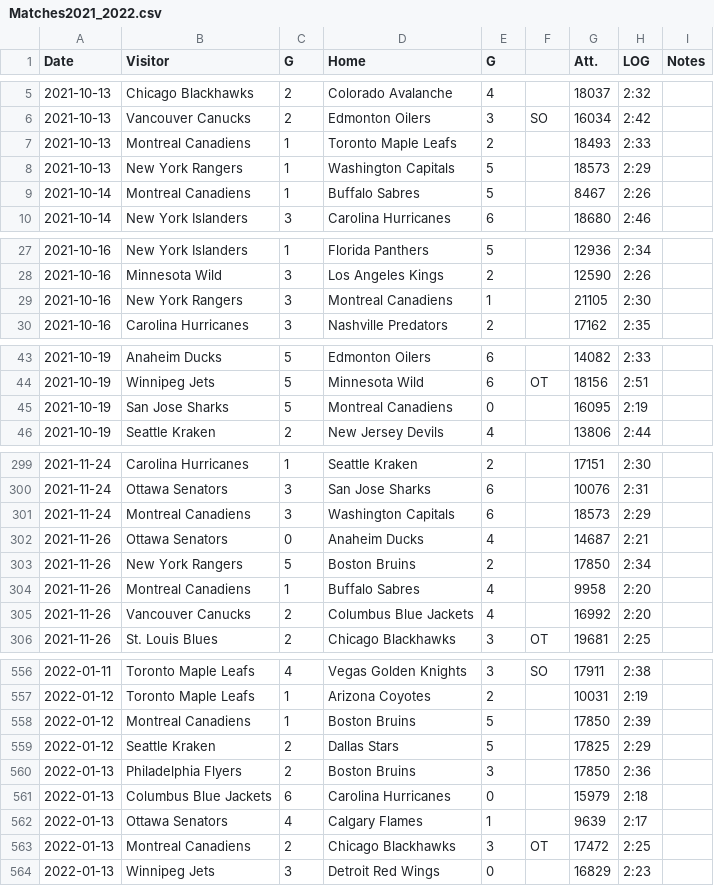
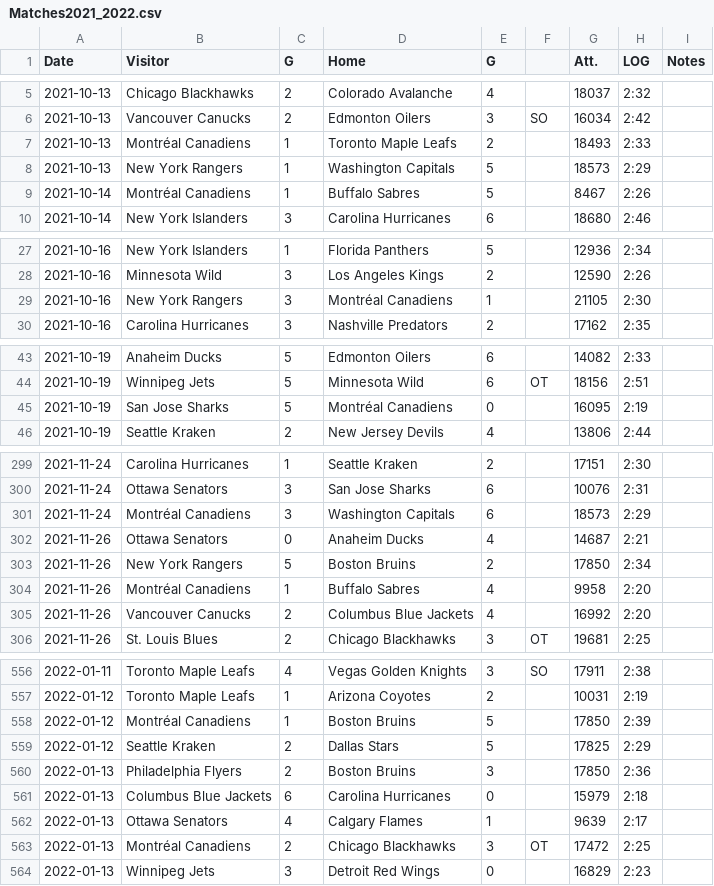
Before and after one commit to bananasfourscale/HockeyRatings, a CSV file: Input_Files/Matches2021_2022.csv, drawn as a sheet; only a part is shown, gaps mark what is left out; the diff covers the shown part only.

```diff
--- a/Input_Files/Matches2021_2022.csv
+++ b/Input_Files/Matches2021_2022.csv
@@ -6,5 +6,5 @@ Date,Visitor,G,Home,G,,Att.,LOG,Notes
 2021-10-13,Vancouver Canucks,2,Edmonton Oilers,3,SO,16034,2:42,
-2021-10-13,Montreal Canadiens,1,Toronto Maple Leafs,2,,18493,2:33,
+2021-10-13,Montréal Canadiens,1,Toronto Maple Leafs,2,,18493,2:33,
 2021-10-13,New York Rangers,1,Washington Capitals,5,,18573,2:29,
-2021-10-14,Montreal Canadiens,1,Buffalo Sabres,5,,8467,2:26,
+2021-10-14,Montréal Canadiens,1,Buffalo Sabres,5,,8467,2:26,
 2021-10-14,New York Islanders,3,Carolina Hurricanes,6,,18680,2:46,
@@ -28,3 +28,3 @@ Date,Visitor,G,Home,G,,Att.,LOG,Notes
 2021-10-16,Minnesota Wild,3,Los Angeles Kings,2,,12590,2:26,
-2021-10-16,New York Rangers,3,Montreal Canadiens,1,,21105,2:30,
+2021-10-16,New York Rangers,3,Montréal Canadiens,1,,21105,2:30,
 2021-10-16,Carolina Hurricanes,3,Nashville Predators,2,,17162,2:35,
@@ -44,3 +44,3 @@ Date,Visitor,G,Home,G,,Att.,LOG,Notes
 2021-10-19,Winnipeg Jets,5,Minnesota Wild,6,OT,18156,2:51,
-2021-10-19,San Jose Sharks,5,Montreal Canadiens,0,,16095,2:19,
+2021-10-19,San Jose Sharks,5,Montréal Canadiens,0,,16095,2:19,
 2021-10-19,Seattle Kraken,2,New Jersey Devils,4,,13806,2:44,
@@ -300,6 +300,6 @@ Date,Visitor,G,Home,G,,Att.,LOG,Notes
 2021-11-24,Ottawa Senators,3,San Jose Sharks,6,,10076,2:31,
-2021-11-24,Montreal Canadiens,3,Washington Capitals,6,,18573,2:29,
+2021-11-24,Montréal Canadiens,3,Washington Capitals,6,,18573,2:29,
 2021-11-26,Ottawa Senators,0,Anaheim Ducks,4,,14687,2:21,
 2021-11-26,New York Rangers,5,Boston Bruins,2,,17850,2:34,
-2021-11-26,Montreal Canadiens,1,Buffalo Sabres,4,,9958,2:20,
+2021-11-26,Montréal Canadiens,1,Buffalo Sabres,4,,9958,2:20,
 2021-11-26,Vancouver Canucks,2,Columbus Blue Jackets,4,,16992,2:20,
@@ -557,3 +557,3 @@ Date,Visitor,G,Home,G,,Att.,LOG,Notes
 2022-01-12,Toronto Maple Leafs,1,Arizona Coyotes,2,,10031,2:19,
-2022-01-12,Montreal Canadiens,1,Boston Bruins,5,,17850,2:39,
+2022-01-12,Montréal Canadiens,1,Boston Bruins,5,,17850,2:39,
 2022-01-12,Seattle Kraken,2,Dallas Stars,5,,17825,2:29,
@@ -562,3 +562,3 @@ Date,Visitor,G,Home,G,,Att.,LOG,Notes
 2022-01-13,Ottawa Senators,4,Calgary Flames,1,,9639,2:17,
-2022-01-13,Montreal Canadiens,2,Chicago Blackhawks,3,OT,17472,2:25,
+2022-01-13,Montréal Canadiens,2,Chicago Blackhawks,3,OT,17472,2:25,
 2022-01-13,Winnipeg Jets,3,Detroit Red Wings,0,,16829,2:23,
```
Also changed, not shown: 72 edited cells elsewhere in this file, Input_Files/Matches2020_2021.csv, Input_Files/TeamSummary.csv, 13 other files.
